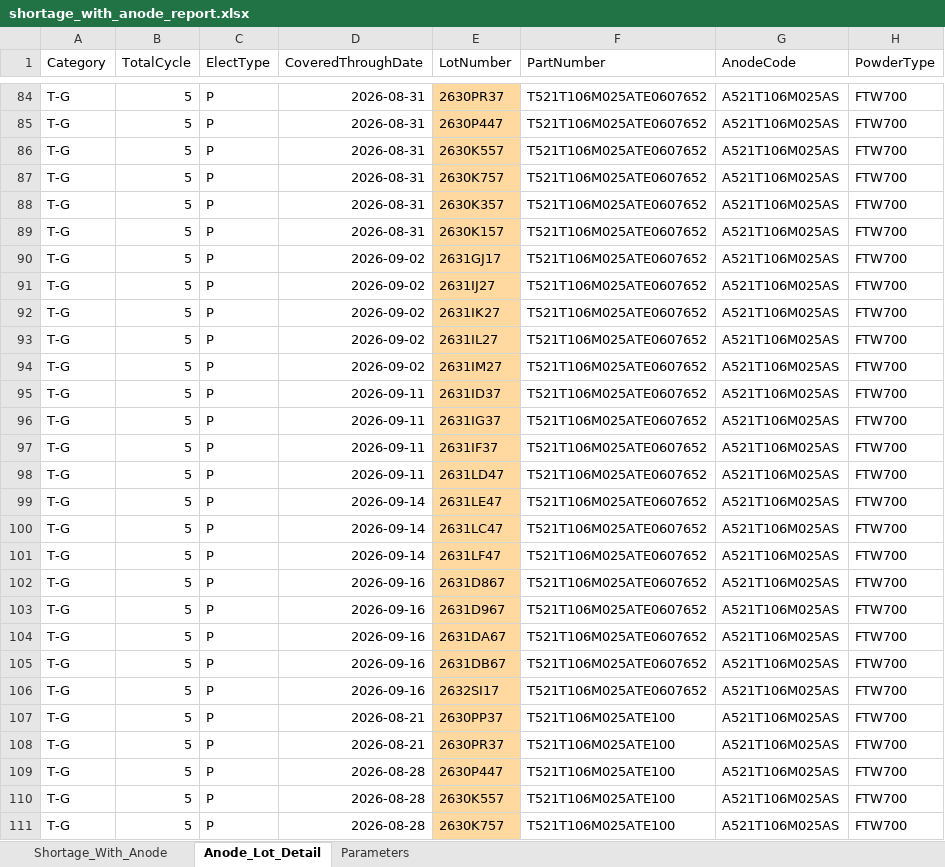
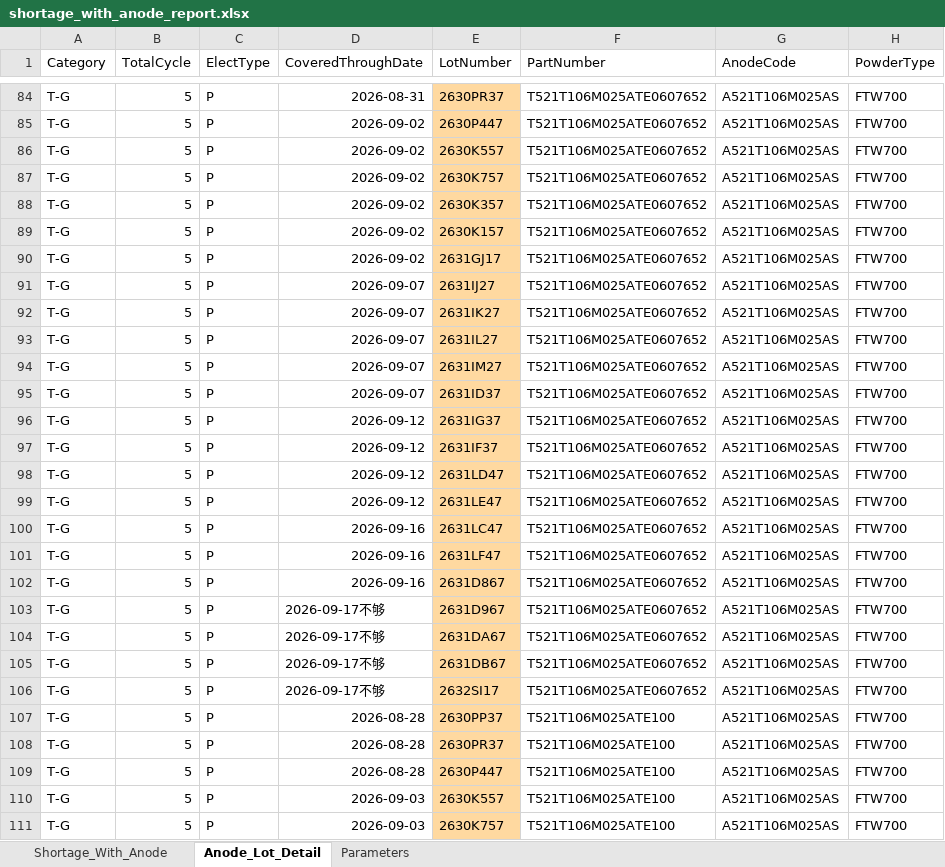
Before and after one commit to Esme-1234/Claude, an Excel workbook: shortage_with_anode_report.xlsx, sheet Anode_Lot_Detail, drawn as a sheet; only a part is shown, gaps mark what is left out; values as stored, in another font and other column widths than the file's, no borders; the diff covers the shown part only; the diff names each change by its address in the sheet, - before the commit and + after, or states it on an @@ line.

```diff
--- a/shortage_with_anode_report.xlsx (sheet Anode_Lot_Detail)
+++ b/shortage_with_anode_report.xlsx (sheet Anode_Lot_Detail)
-D85:D89 (CoveredThroughDate): 2026-08-31
+D85:D89 (CoveredThroughDate): 2026-09-02
-D91:D94 (CoveredThroughDate): 2026-09-02
+D91:D94 (CoveredThroughDate): 2026-09-07
-D95 (CoveredThroughDate): 2026-09-11
+D95 (CoveredThroughDate): 2026-09-07
-D96:D98 (CoveredThroughDate): 2026-09-11
+D96:D98 (CoveredThroughDate): 2026-09-12
-D99 (CoveredThroughDate): 2026-09-14
+D99 (CoveredThroughDate): 2026-09-12
-D100:D101 (CoveredThroughDate): 2026-09-14
+D100:D101 (CoveredThroughDate): 2026-09-16
-D103:D106 (CoveredThroughDate): 2026-09-16
+D103:D106 (CoveredThroughDate): 2026-09-17不够
-D107:D108 (CoveredThroughDate): 2026-08-21
+D107:D108 (CoveredThroughDate): 2026-08-28
-D110:D111 (CoveredThroughDate): 2026-08-28
+D110:D111 (CoveredThroughDate): 2026-09-03
```
Also changed, not shown: 1103 edited cells elsewhere in this sheet, 1 other file.
